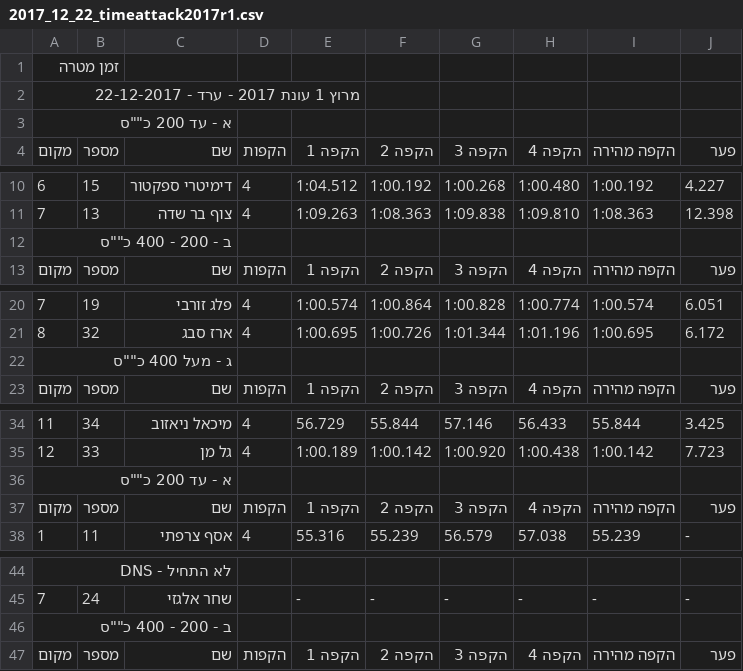
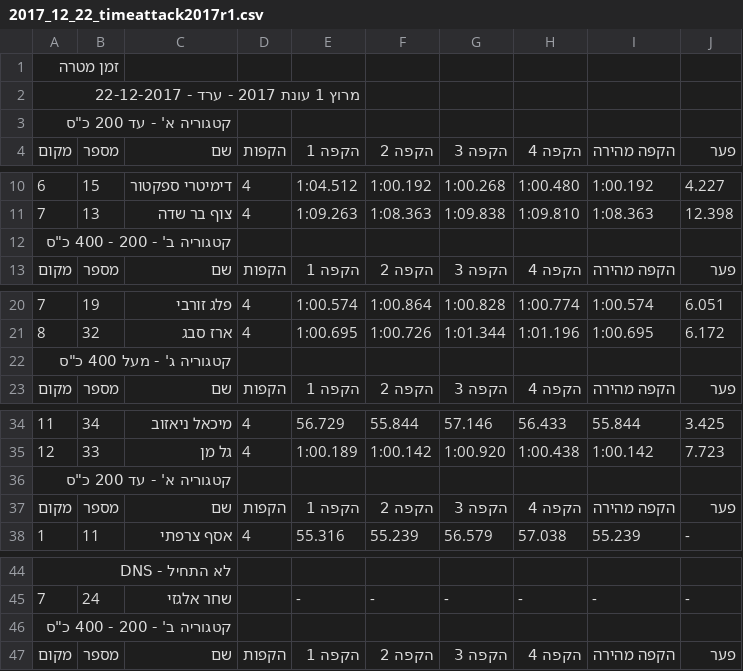
Before and after one commit to tnuatiming/tnuatiming.github.io, a CSV file: csv/2017_12_22_timeattack2017r1.csv, drawn as a sheet; only a part is shown, gaps mark what is left out; the diff covers the shown part only.

```diff
--- a/csv/2017_12_22_timeattack2017r1.csv
+++ b/csv/2017_12_22_timeattack2017r1.csv
@@ -2,3 +2,3 @@
 מרוץ 1 עונת 2017 - ערד - 22-12-2017
-א - עד 200 כ""ס
+קטגוריה א' - עד 200 כ"ס
 מקום,מספר,שם,הקפות,הקפה 1,הקפה 2,הקפה 3,הקפה 4,הקפה מהירה,פער
@@ -11,3 +11,3 @@
 7,13,צוף בר שדה,4,1:09.263,1:08.363,1:09.838,1:09.810,1:08.363,12.398
-ב - 200 - 400 כ""ס
+קטגוריה ב' - 200 - 400 כ"ס
 מקום,מספר,שם,הקפות,הקפה 1,הקפה 2,הקפה 3,הקפה 4,הקפה מהירה,פער
@@ -21,3 +21,3 @@
 8,32,ארז סבג,4,1:00.695,1:00.726,1:01.344,1:01.196,1:00.695,6.172
-ג - מעל 400 כ""ס
+קטגוריה ג' - מעל 400 כ"ס
 מקום,מספר,שם,הקפות,הקפה 1,הקפה 2,הקפה 3,הקפה 4,הקפה מהירה,פער
@@ -35,3 +35,3 @@
 12,33,גל מן,4,1:00.189,1:00.142,1:00.920,1:00.438,1:00.142,7.723
-א - עד 200 כ""ס
+קטגוריה א' - עד 200 כ"ס
 מקום,מספר,שם,הקפות,הקפה 1,הקפה 2,הקפה 3,הקפה 4,הקפה מהירה,פער
@@ -45,3 +45,3 @@
 7,24,שחר אלגזי,,-,-,-,-,-,-
-ב - 200 - 400 כ""ס
+קטגוריה ב' - 200 - 400 כ"ס
 מקום,מספר,שם,הקפות,הקפה 1,הקפה 2,הקפה 3,הקפה 4,הקפה מהירה,פער
```
Also changed, not shown: 4 edited cells elsewhere in this file, 3 other files.
